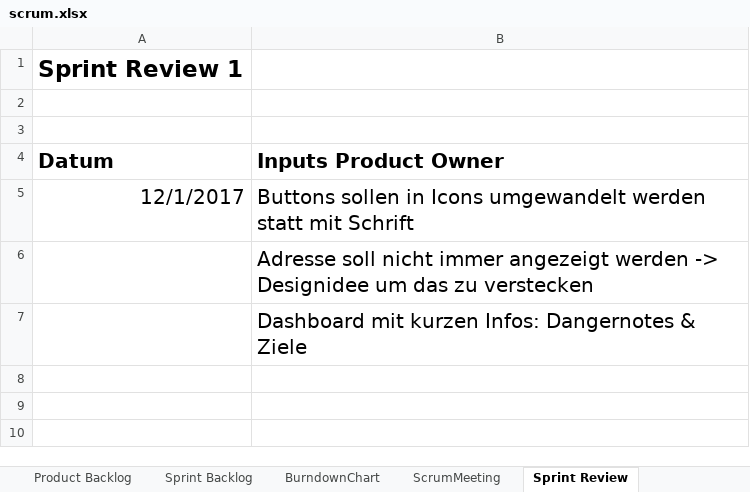
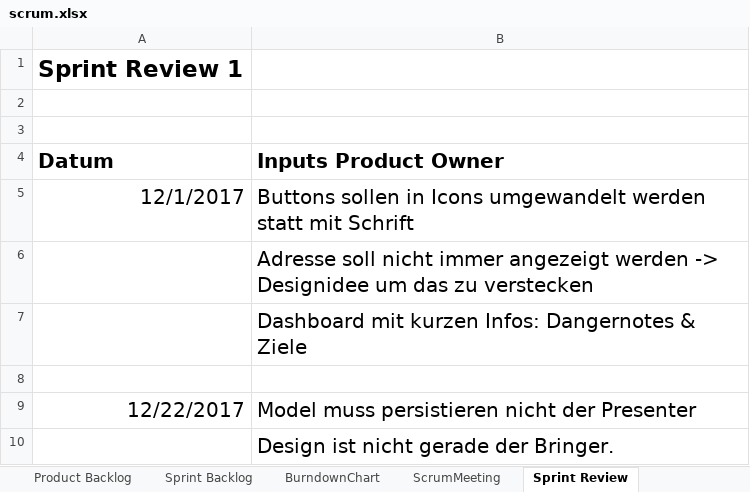
Before and after one commit to jntme/ch.bfh.btx8081.w2017.blue, an Excel workbook: doc/04-ScrumSetup/scrum.xlsx, sheet Sprint Review, drawn as a sheet; values as stored, in another font and other column widths than the file's, no borders; the diff names each change by its address in the sheet, - before the commit and + after, or states it on an @@ line.

```diff
--- a/doc/04-ScrumSetup/scrum.xlsx (sheet Sprint Review)
+++ b/doc/04-ScrumSetup/scrum.xlsx (sheet Sprint Review)
+row 8: (empty)
+row 9: 12/22/2017 | Model muss persistieren nicht der Presenter
+row 10:  | Design ist nicht gerade der Bringer.
```
Also changed, not shown: sheet Sprint Backlog, 6 other files.
